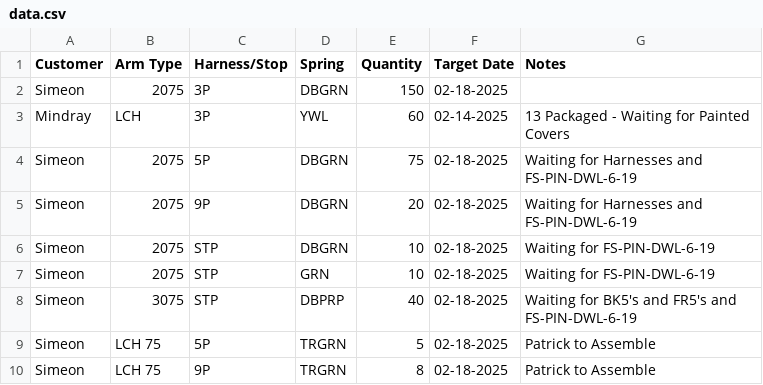
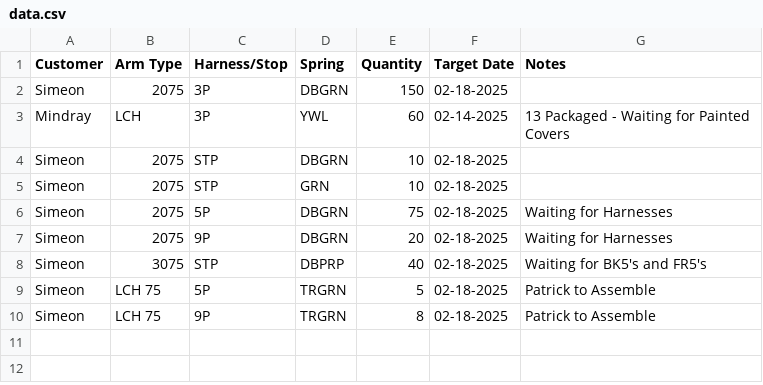
Before and after one commit to patrickaguilera/production-display, a CSV file: data/data.csv, drawn as a sheet.

Commit message:
Update data.csv

```diff
--- a/data/data.csv
+++ b/data/data.csv
@@ -3,7 +3,7 @@ Simeon, 2075, 3P, DBGRN, 150, 02-18-2025,
 Mindray, LCH, 3P, YWL, 60, 02-14-2025, 13 Packaged - Waiting for Painted Covers
-Simeon, 2075, 5P, DBGRN, 75, 02-18-2025, Waiting for Harnesses and FS-PIN-DWL-6-19
-Simeon, 2075, 9P, DBGRN, 20, 02-18-2025, Waiting for Harnesses and FS-PIN-DWL-6-19
-Simeon, 2075, STP, DBGRN, 10, 02-18-2025, Waiting for FS-PIN-DWL-6-19
-Simeon, 2075, STP, GRN, 10, 02-18-2025, Waiting for FS-PIN-DWL-6-19
-Simeon, 3075, STP, DBPRP, 40, 02-18-2025, Waiting for BK5's and FR5's and FS-PIN-DWL-6-19
+Simeon, 2075, STP, DBGRN, 10, 02-18-2025,
+Simeon, 2075, STP, GRN, 10, 02-18-2025,
+Simeon, 2075, 5P, DBGRN, 75, 02-18-2025, Waiting for Harnesses
+Simeon, 2075, 9P, DBGRN, 20, 02-18-2025, Waiting for Harnesses
+Simeon, 3075, STP, DBPRP, 40, 02-18-2025, Waiting for BK5's and FR5's
 Simeon, LCH 75, 5P, TRGRN, 5, 02-18-2025, Patrick to Assemble
```
